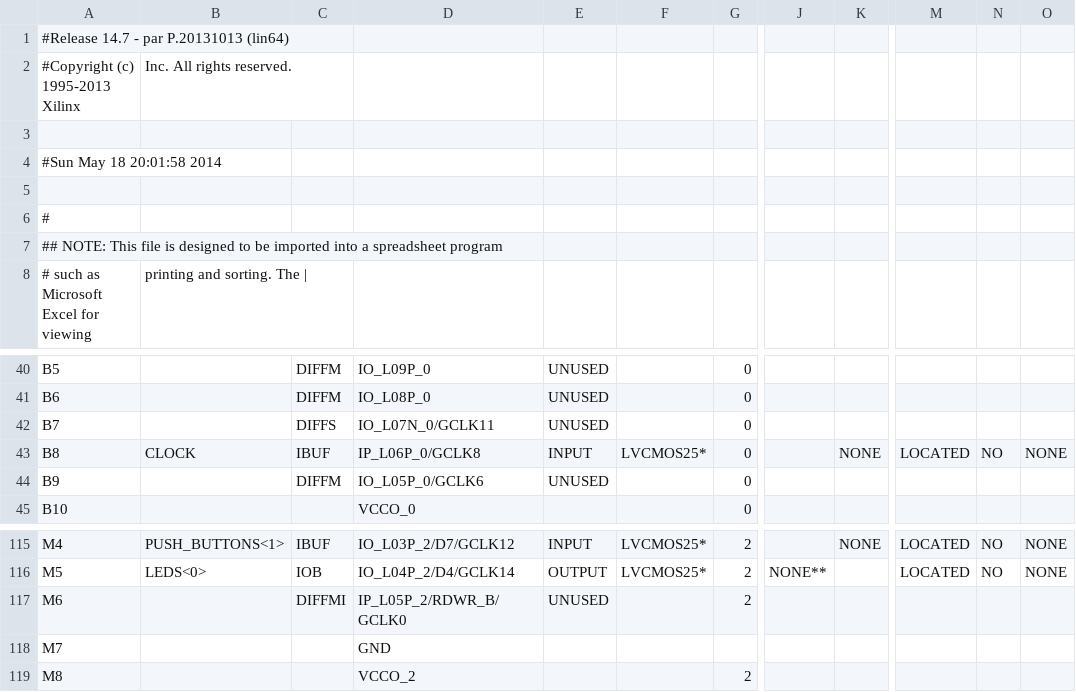
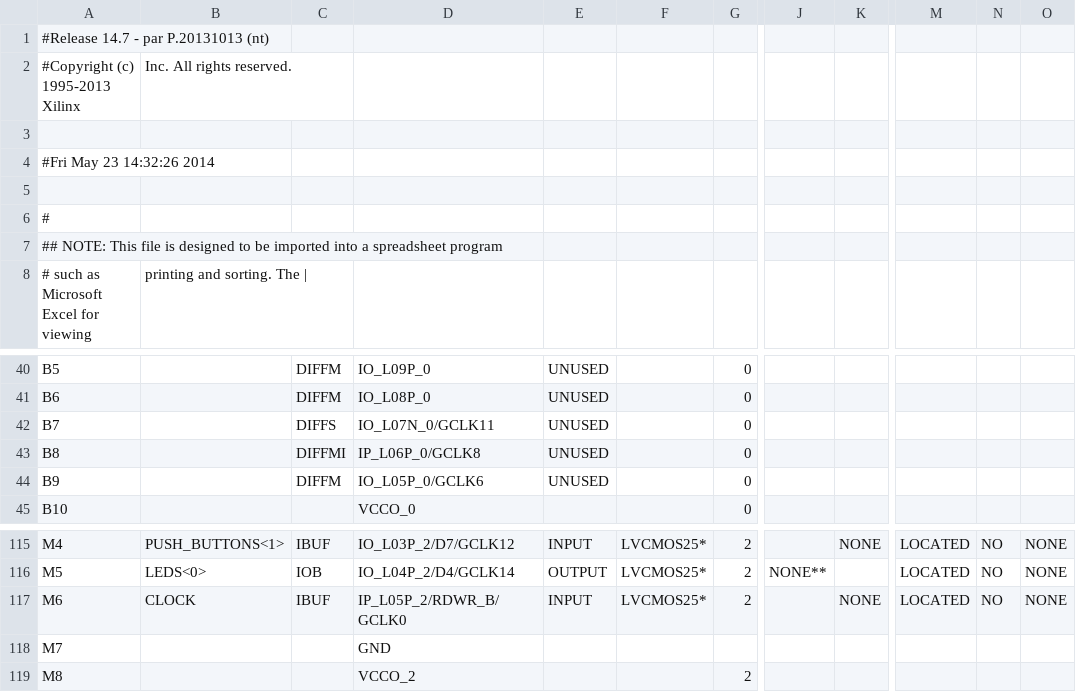
Before and after one commit to guitargeek/PolJonasSnake, a CSV file: Snake_pad.csv, drawn as a sheet; only a part is shown, gaps mark what is left out; the diff names each change by its address in the sheet, - before the commit and + after, or states it on an @@ line.

```diff
--- a/Snake_pad.csv
+++ b/Snake_pad.csv
-A1: #Release 14.7 - par P.20131013 (lin64)
+A1: #Release 14.7 - par P.20131013 (nt)
-A4: #Sun May 18 20:01:58 2014
+A4: #Fri May 23 14:32:26 2014
-B43: CLOCK
+B43: (empty)
-C43: IBUF
+C43: DIFFMI
-E43: INPUT
+E43: UNUSED
-F43: LVCMOS25*
+F43: (empty)
-K43: NONE
+K43: (empty)
-M43: LOCATED
+M43: (empty)
-N43: NO
+N43: (empty)
-O43: NONE
+O43: (empty)
-B117: (empty)
+B117: CLOCK
-C117: DIFFMI
+C117: IBUF
-E117: UNUSED
+E117: INPUT
-F117: (empty)
+F117: LVCMOS25*
-K117: (empty)
+K117: NONE
-M117: (empty)
+M117: LOCATED
-N117: (empty)
+N117: NO
-O117: (empty)
+O117: NONE
```
Also changed, not shown: 57 other files.
